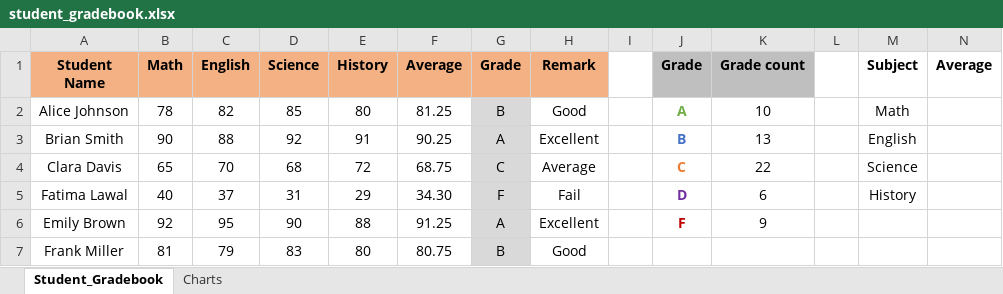
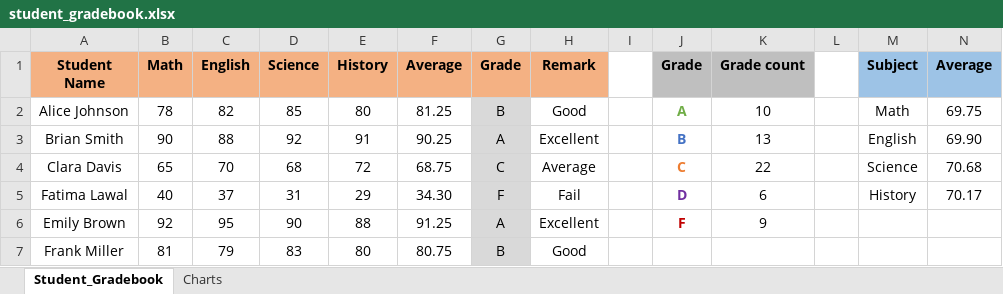
Before and after one commit to HerryTech/Excel-Analysis-Projects, an Excel workbook: Student_Gradebook/student_gradebook.xlsx, sheet Student_Gradebook, drawn as a sheet; only a part is shown; values as stored, in another font and other column widths than the file's, no borders; conditional formats not drawn; the diff names each change by its address in the sheet, - before the commit and + after, or states it on an @@ line.

Commit message:
Update Excel file

```diff
--- a/Student_Gradebook/student_gradebook.xlsx (sheet Student_Gradebook)
+++ b/Student_Gradebook/student_gradebook.xlsx (sheet Student_Gradebook)
-M1:N1 fill: none
+M1:N1 fill: #9DC3E6
-N2 (Average): (empty)
+N2 (Average): 69.75
-N3 (Average): (empty)
+N3 (Average): 69.90
-N4 (Average): (empty)
+N4 (Average): 70.68
-N5 (Average): (empty)
+N5 (Average): 70.17
```
Also changed, not shown: charts or pictures.
